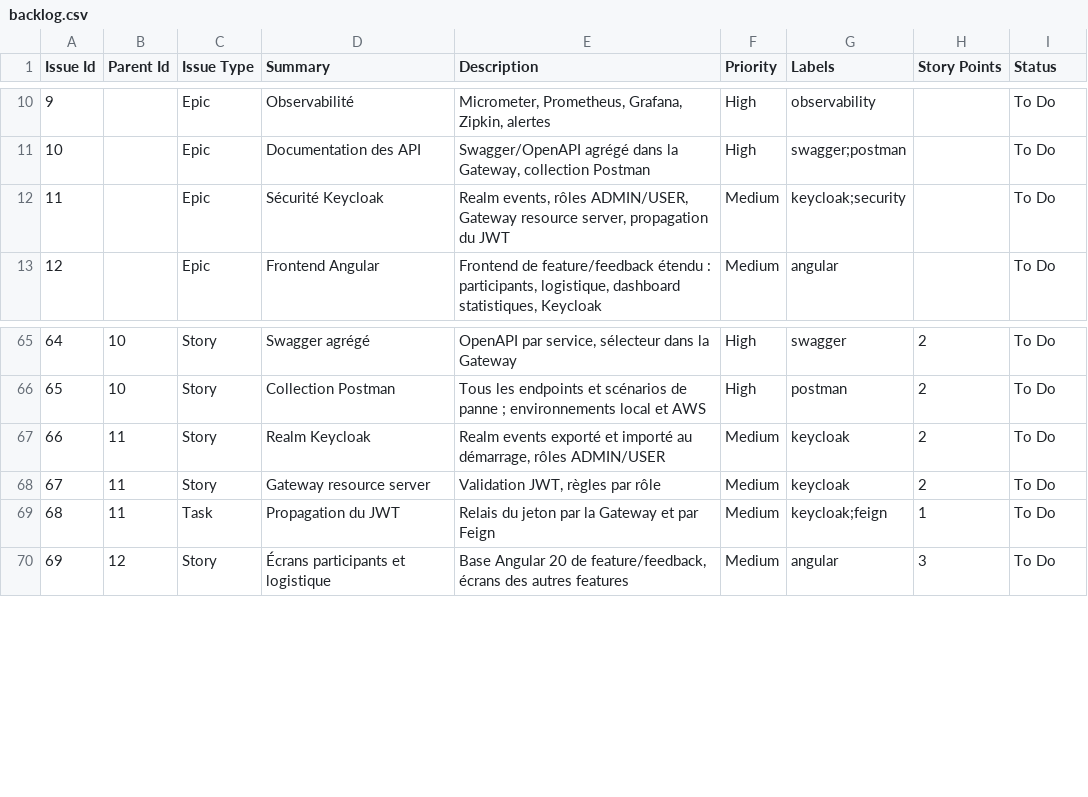
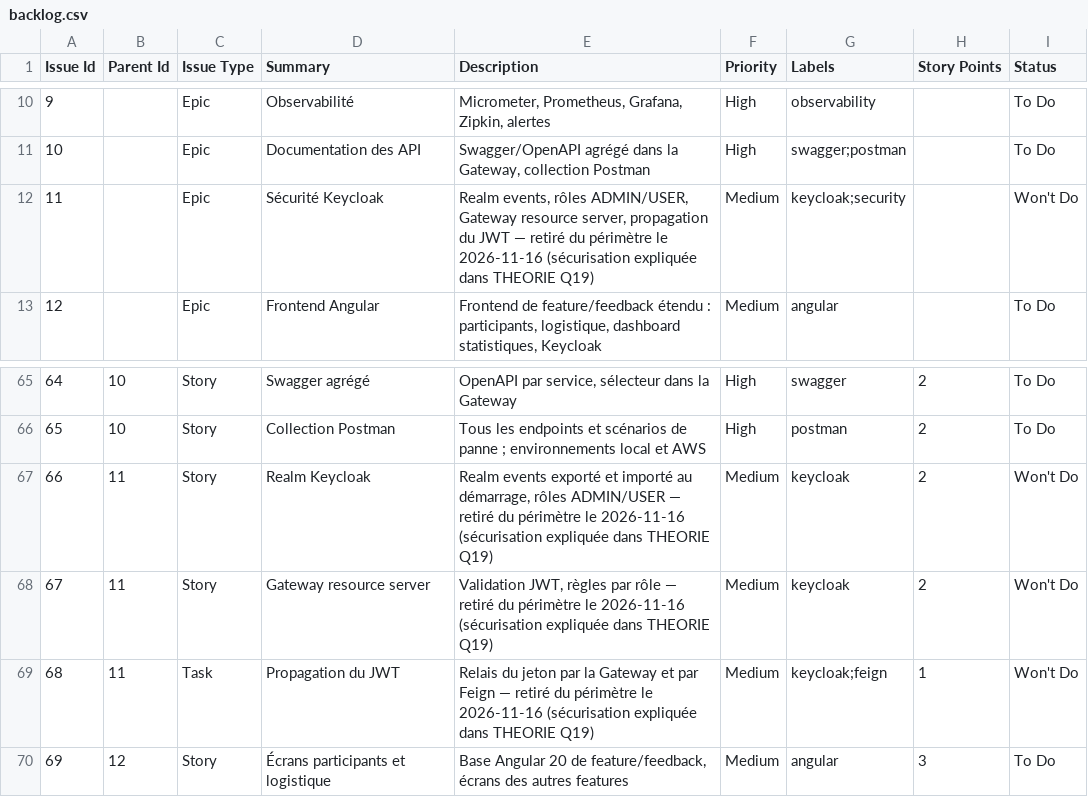
Before and after one commit to roudayn-kouka/events-microservices, a CSV file: jira/backlog.csv, drawn as a sheet; only a part is shown, gaps mark what is left out.

Commit message:
chore(perimetre): Keycloak retiré du périmètre, Angular allégé EVT-11
Décision de l'utilisatrice (2026-11-16) : EVT-11, 66, 67, 68 en Won't Do ; sécurisation OAuth2/JWT de la Gateway expliquée dans THEORIE Q19 ; plan, présentation et commandes mis à jour.

```diff
--- a/jira/backlog.csv
+++ b/jira/backlog.csv
@@ -11,3 +11,3 @@ Issue Id,Parent Id,Issue Type,Summary,Description,Priority,Labels,Story Points,S
 10,,Epic,Documentation des API,"Swagger/OpenAPI agrégé dans la Gateway, collection Postman",High,swagger;postman,,To Do
-11,,Epic,Sécurité Keycloak,"Realm events, rôles ADMIN/USER, Gateway resource server, propagation du JWT",Medium,keycloak;security,,To Do
+11,,Epic,Sécurité Keycloak,"Realm events, rôles ADMIN/USER, Gateway resource server, propagation du JWT — retiré du périmètre le 2026-11-16 (sécurisation expliquée dans THEORIE Q19)",Medium,keycloak;security,,Won't Do
 12,,Epic,Frontend Angular,"Frontend de feature/feedback étendu : participants, logistique, dashboard statistiques, Keycloak",Medium,angular,,To Do
@@ -66,5 +66,5 @@ Issue Id,Parent Id,Issue Type,Summary,Description,Priority,Labels,Story Points,S
 65,10,Story,Collection Postman,Tous les endpoints et scénarios de panne ; environnements local et AWS,High,postman,2,To Do
-66,11,Story,Realm Keycloak,"Realm events exporté et importé au démarrage, rôles ADMIN/USER",Medium,keycloak,2,To Do
-67,11,Story,Gateway resource server,"Validation JWT, règles par rôle",Medium,keycloak,2,To Do
-68,11,Task,Propagation du JWT,Relais du jeton par la Gateway et par Feign,Medium,keycloak;feign,1,To Do
+66,11,Story,Realm Keycloak,"Realm events exporté et importé au démarrage, rôles ADMIN/USER — retiré du périmètre le 2026-11-16 (sécurisation expliquée dans THEORIE Q19)",Medium,keycloak,2,Won't Do
+67,11,Story,Gateway resource server,"Validation JWT, règles par rôle — retiré du périmètre le 2026-11-16 (sécurisation expliquée dans THEORIE Q19)",Medium,keycloak,2,Won't Do
+68,11,Task,Propagation du JWT,Relais du jeton par la Gateway et par Feign — retiré du périmètre le 2026-11-16 (sécurisation expliquée dans THEORIE Q19),Medium,keycloak;feign,1,Won't Do
 69,12,Story,Écrans participants et logistique,"Base Angular 20 de feature/feedback, écrans des autres features",Medium,angular,3,To Do
```
Also changed, not shown: 6 other files.
